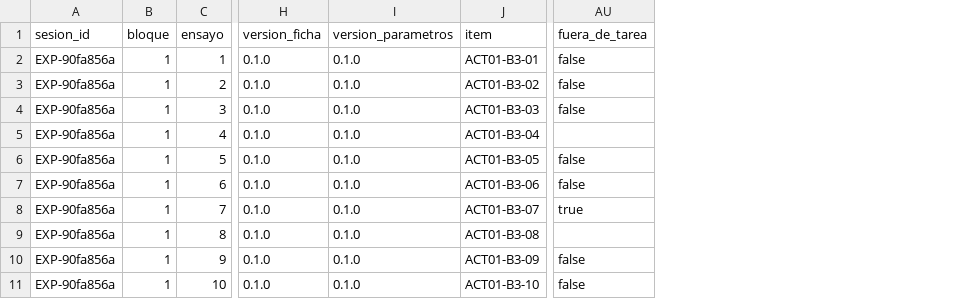
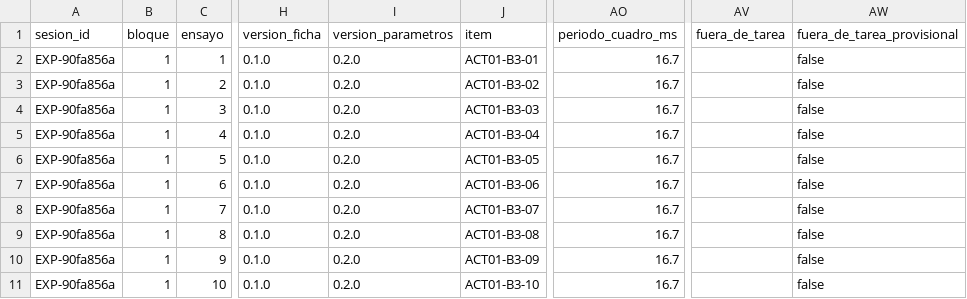
Before and after one commit to nazariegosantomeluis-droid/Neuro-BlueMinds-prototipo-1, a CSV file: docs/ejemplo-registro.csv, drawn as a sheet; only a part is shown, gaps mark what is left out; addresses are those after the commit; the diff names each change by its address in the sheet, - before the commit and + after, or states it on an @@ line.

Commit message:
Corrige fuera de tarea, motivo de terminación y periodo de cuadro

```diff
--- a/docs/ejemplo-registro.csv
+++ b/docs/ejemplo-registro.csv
+column AO (periodo_cuadro_ms), rows 2-11: all 16.7
+column AW (fuera_de_tarea_provisional), rows 2-11: all false
-I2:I11 (version_parametros): 0.1.0
+I2:I11 (version_parametros): 0.2.0
-AV2:AV4 (fuera_de_tarea): false
+AV2:AV4 (fuera_de_tarea): (empty)
-AV6:AV7 (fuera_de_tarea): false
+AV6:AV7 (fuera_de_tarea): (empty)
-AV8 (fuera_de_tarea): true
+AV8 (fuera_de_tarea): (empty)
-AV10:AV11 (fuera_de_tarea): false
+AV10:AV11 (fuera_de_tarea): (empty)
```
Also changed, not shown: 12 other files.
